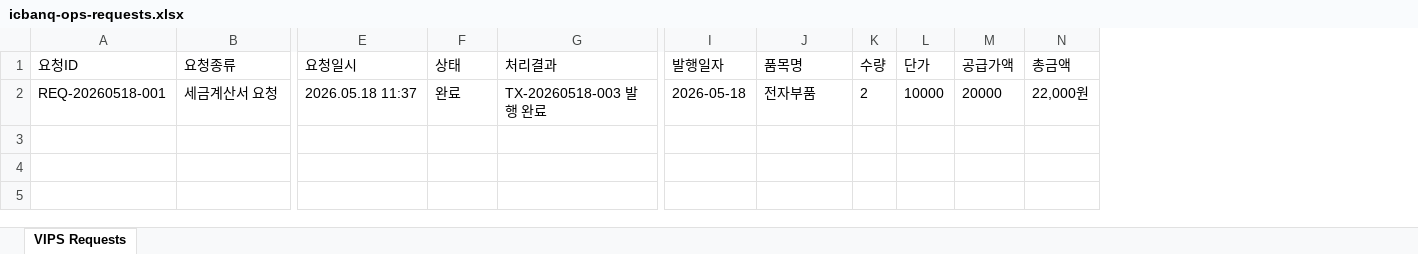
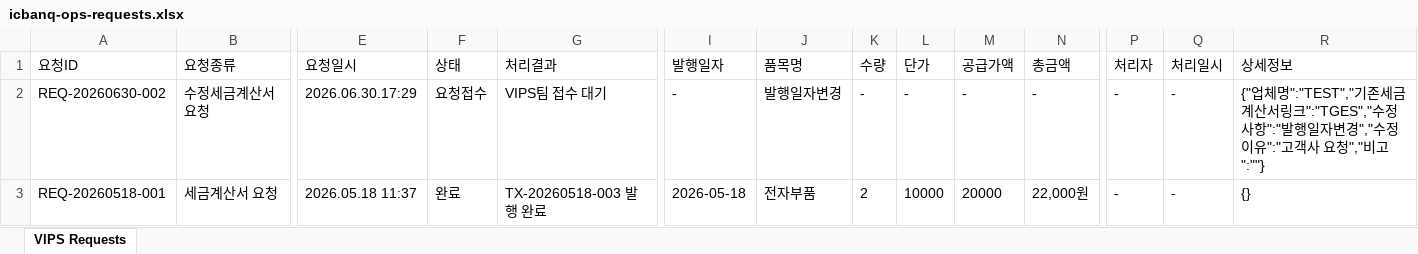
Before and after one commit to ksk19921106-byte/260629-new, an Excel workbook: data/icbanq-ops-requests.xlsx, sheet VIPS Requests, drawn as a sheet; only a part is shown, gaps mark what is left out; values as stored, in another font and other column widths than the file's, no borders; addresses are those after the commit; rows hold the shown columns only; the diff names each change by its address in the sheet, - before the commit and + after, or states it on an @@ line.

```diff
--- a/data/icbanq-ops-requests.xlsx (sheet VIPS Requests)
+++ b/data/icbanq-ops-requests.xlsx (sheet VIPS Requests)
+column P (처리자), row 3: -
+column Q (처리일시), row 3: -
+column R (상세정보), row 3: {}
+row 2: REQ-20260630-002 | 수정세금계산서 요청 | 2026.06.30.17:29 | 요청접수 | VIPS팀 접수 대기 | - | 발행일자변경 | - | - | - | - | - | - | {"업체명":"TEST","기존세금계산서링크":"TGES","수정사항":"발행일자변경","수정이유":"고객사 요청","비고":""}
```
Also changed, not shown: 24 other files.
